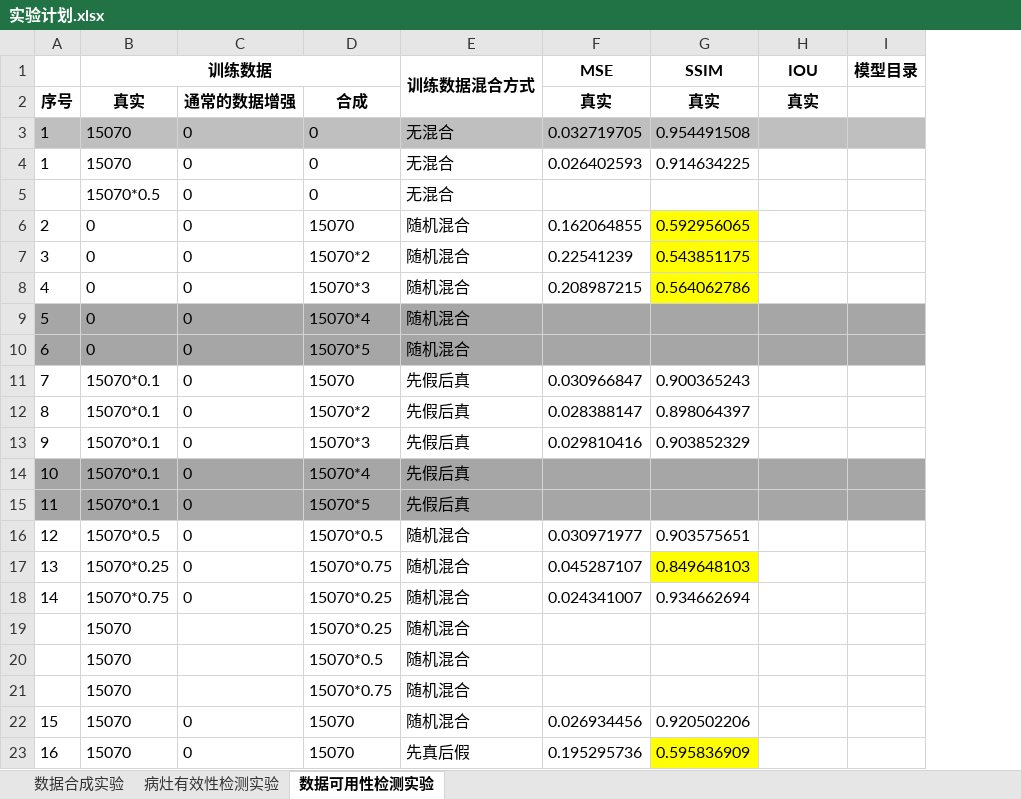
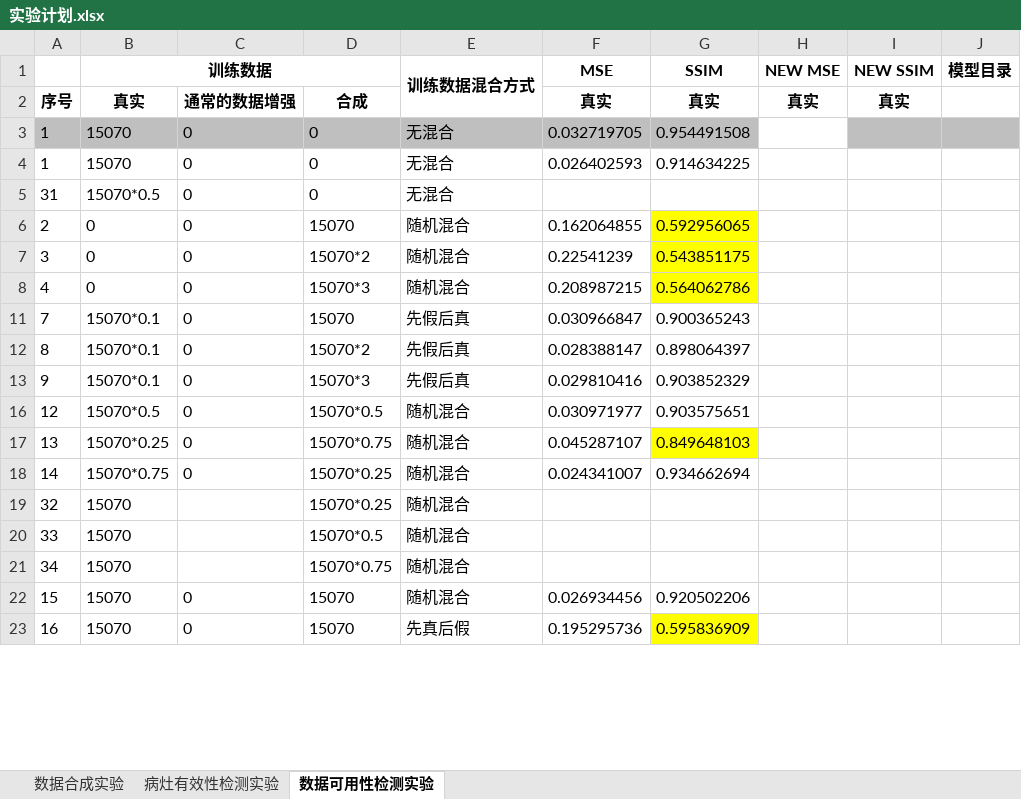
Before and after one commit to quyili/MultimodalGeneration, an Excel workbook: doc/实验计划.xlsx, sheet 数据可用性检测实验, drawn as a sheet; only a part is shown; values as stored, in another font and other column widths than the file's, no borders; removed rows and columns are numbered as before the commit, all else as after; the diff covers the shown part only; the diff names each change by its address in the sheet, - before the commit and + after, or states it on an @@ line.

```diff
--- a/doc/实验计划.xlsx (sheet 数据可用性检测实验)
+++ b/doc/实验计划.xlsx (sheet 数据可用性检测实验)
+column I (NEW SSIM), row 2: 真实
-H1: IOU
+H1: NEW MSE
-H3 fill: #BFBFBF
+H3 fill: none
-A5: (empty)
+A5: 31
@@ row 9 hidden: 5 | 0 | 0 | 15070*4 | 随机混合 @@
@@ row 10 hidden: 6 | 0 | 0 | 15070*5 | 随机混合 @@
@@ row 14 hidden: 10 | 15070*0.1 | 0 | 15070*4 | 先假后真 @@
@@ row 15 hidden: 11 | 15070*0.1 | 0 | 15070*5 | 先假后真 @@
-A19: (empty)
+A19: 32
-A20: (empty)
+A20: 33
-A21: (empty)
+A21: 34
```
Also changed, not shown: 4 hidden or unhidden rows and 3 edited cells elsewhere in this sheet, 1 other file.
